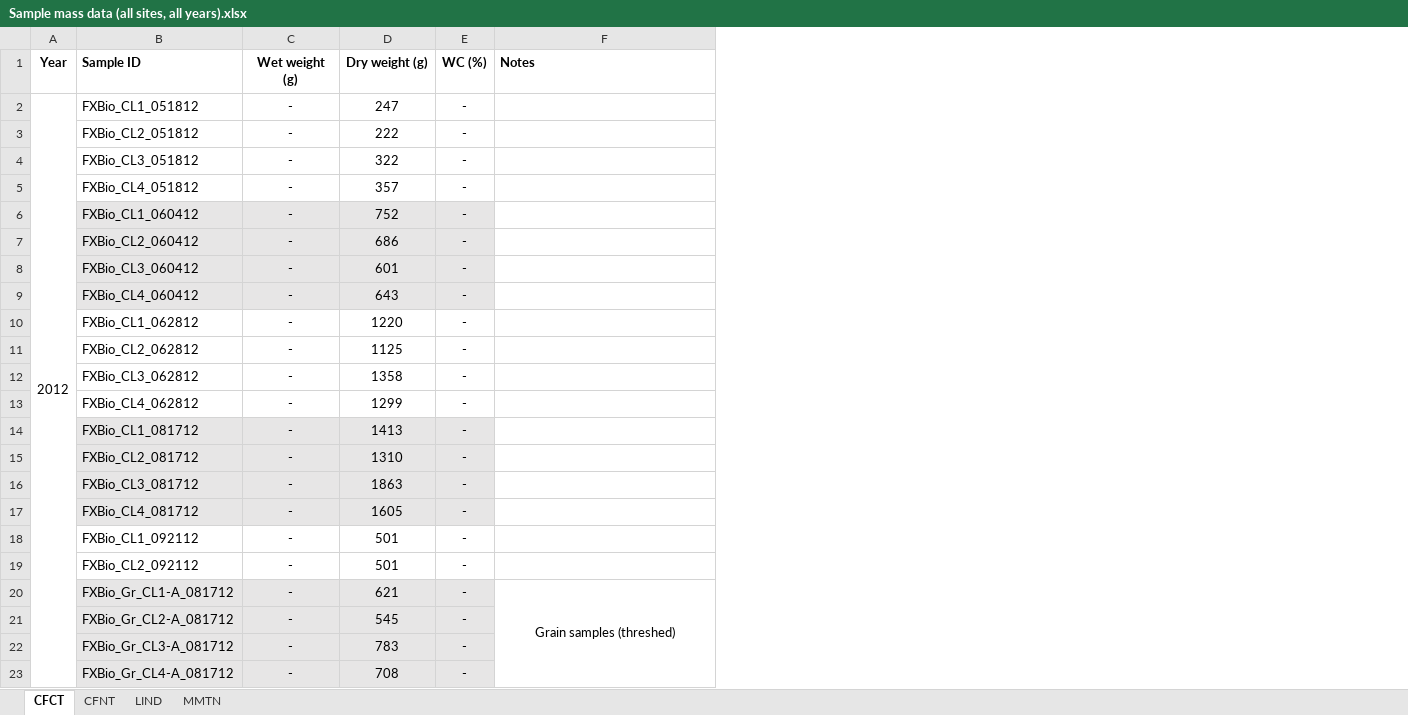
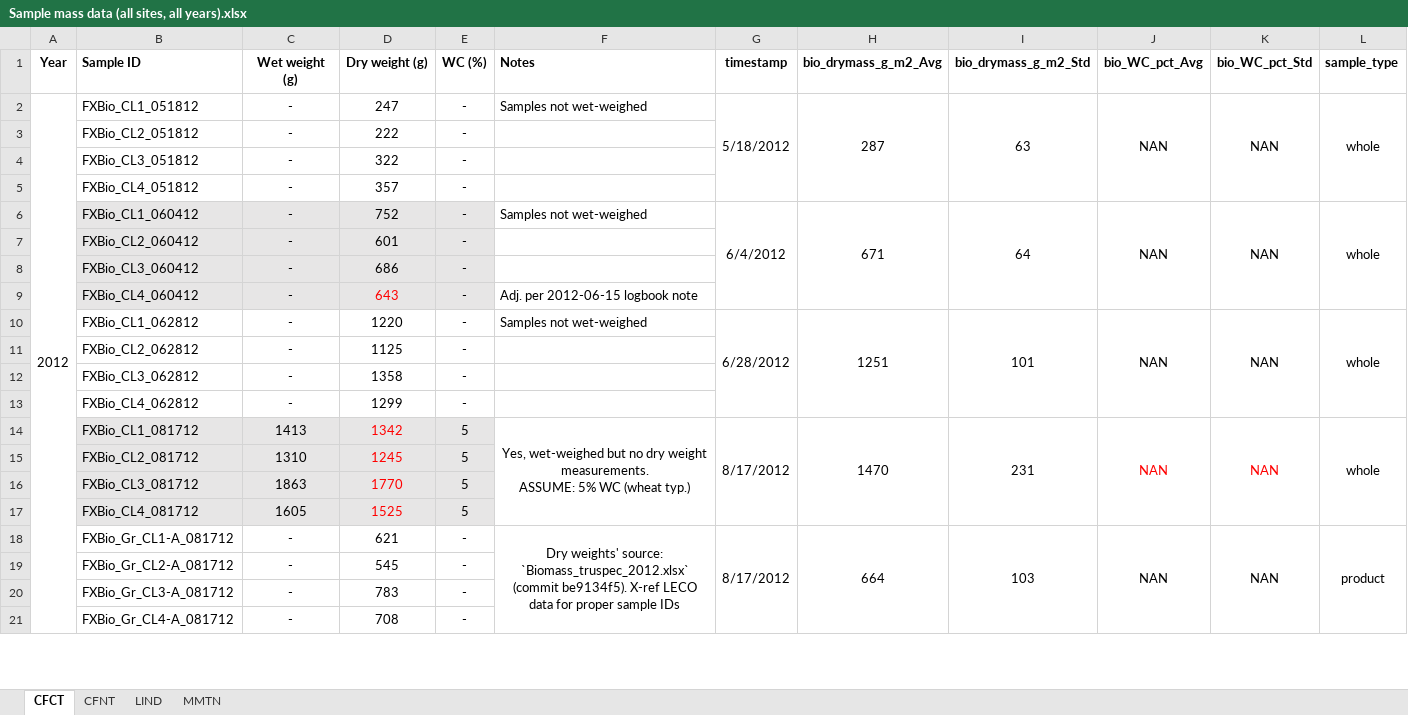
Before and after one commit to wsular/reacchpna-eddyflux-biomass, an Excel workbook: data/Sample mass data (all sites, all years).xlsx, sheet CFCT, drawn as a sheet; only a part is shown; values as stored, in another font and other column widths than the file's, no borders; removed rows and columns are numbered as before the commit, all else as after; ↵ is a line break in a cell; the diff covers the shown part only; the diff names each change by its address in the sheet, - before the commit and + after, or states it on an @@ line.

Commit message:
Audit biomass sample weight aggregated data set
Annotate deviations, resolve existing discrepancies, clearly mark
remaining discrepancies, trace data to original sources, implement
standard data aggregation techniques, and conduct statistical analysis
on burn vs. non-burn data from 2014 at MMTN

```diff
--- a/data/Sample mass data (all sites, all years).xlsx (sheet CFCT)
+++ b/data/Sample mass data (all sites, all years).xlsx (sheet CFCT)
+column G (timestamp), rows 2-10: 5/18/2012 |  |  |  | 6/4/2012 |  |  |  | 6/28/2012; row 18: 8/17/2012
+column H (bio_drymass_g_m2_Avg), rows 2-10: 287 |  |  |  | 671 |  |  |  | 1251; row 18: 664
+column I (bio_drymass_g_m2_Std), rows 2-10: 63 |  |  |  | 64 |  |  |  | 101; row 18: 103
+column J (bio_WC_pct_Avg), rows 2-10: NAN |  |  |  | NAN |  |  |  | NAN; row 18: NAN
+column K (bio_WC_pct_Std), rows 2-10: NAN |  |  |  | NAN |  |  |  | NAN; row 18: NAN
+column L (sample_type), rows 2-10: whole |  |  |  | whole |  |  |  | whole; row 18: product
-F2 (Notes): (empty)
+F2 (Notes): Samples not wet-weighed
-F6 (Notes): (empty)
+F6 (Notes): Samples not wet-weighed
-D7 (Dry weight (g)): 686
+D7 (Dry weight (g)): 601
-D8 (Dry weight (g)): 601
+D8 (Dry weight (g)): 686
-D9 text colour: black
+D9 text colour: #FF0000
-F9 (Notes): (empty)
+F9 (Notes): Adj. per 2012-06-15 logbook note
-F10 (Notes): (empty)
+F10 (Notes): Samples not wet-weighed
-row 14:  | FXBio_CL1_081712 | - | 1413 | -
-row 15:  | FXBio_CL2_081712 | - | 1310 | -
-row 16:  | FXBio_CL3_081712 | - | 1863 | -
-row 17:  | FXBio_CL4_081712 | - | 1605 | -
-row 18:  | FXBio_CL1_092112 | - | 501 | -
-row 19:  | FXBio_CL2_092112 | - | 501 | -
+row 14:  | FXBio_CL1_081712 | 1413 | 1342 | 5 | Yes, wet-weighed but no dry weight measurements. ↵ ASSUME: 5% WC (wheat typ.) | 8/17/2012 | 1470 | 231 | NAN | NAN | whole
+row 15:  | FXBio_CL2_081712 | 1310 | 1245 | 5
+row 16:  | FXBio_CL3_081712 | 1863 | 1770 | 5
+row 17:  | FXBio_CL4_081712 | 1605 | 1525 | 5
-B18:E21 fill: #E7E6E6
+B18:E21 fill: none
-F18 (Notes): Grain samples (threshed)
+F18 (Notes): Dry weights' source: `Biomass_truspec_2012.xlsx` (commit be9134f5). X-ref LECO data for proper sample IDs
```
Also changed, not shown: other rows of this sheet, sheet CFNT, sheet MMTN, sheet LIND, formulas that keep their value, 1 other file.
